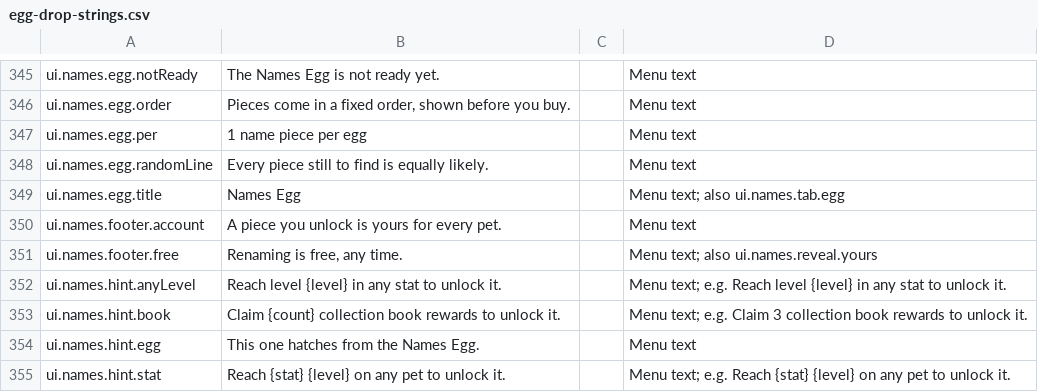
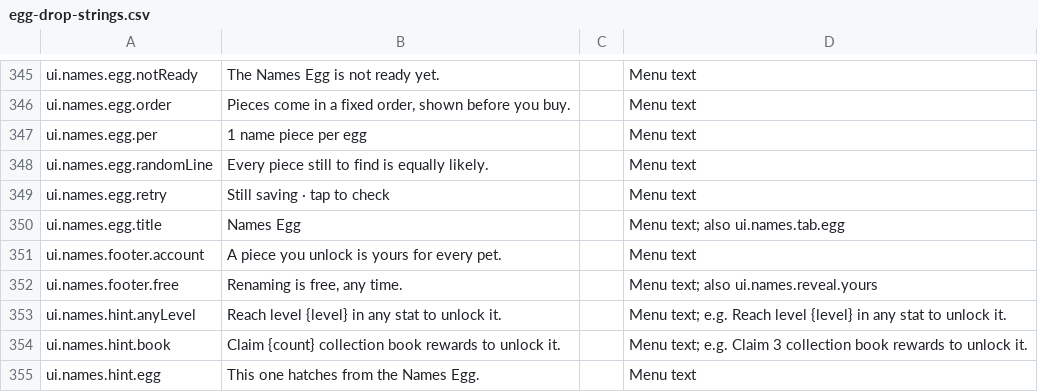
Before and after one commit to spoisseroux/egg-drop, a CSV file: assets/localization/egg-drop-strings.csv, drawn as a sheet; only a part is shown, gaps mark what is left out; the shorter side is filled out with more unchanged rows.

```diff
--- a/assets/localization/egg-drop-strings.csv
+++ b/assets/localization/egg-drop-strings.csv
@@ -348,2 +348,3 @@ ui.names.egg.per,1 name piece per egg,,Menu text
 ui.names.egg.randomLine,Every piece still to find is equally likely.,,Menu text
+ui.names.egg.retry,Still saving · tap to check,,Menu text
 ui.names.egg.title,Names Egg,,Menu text; also ui.names.tab.egg
```
